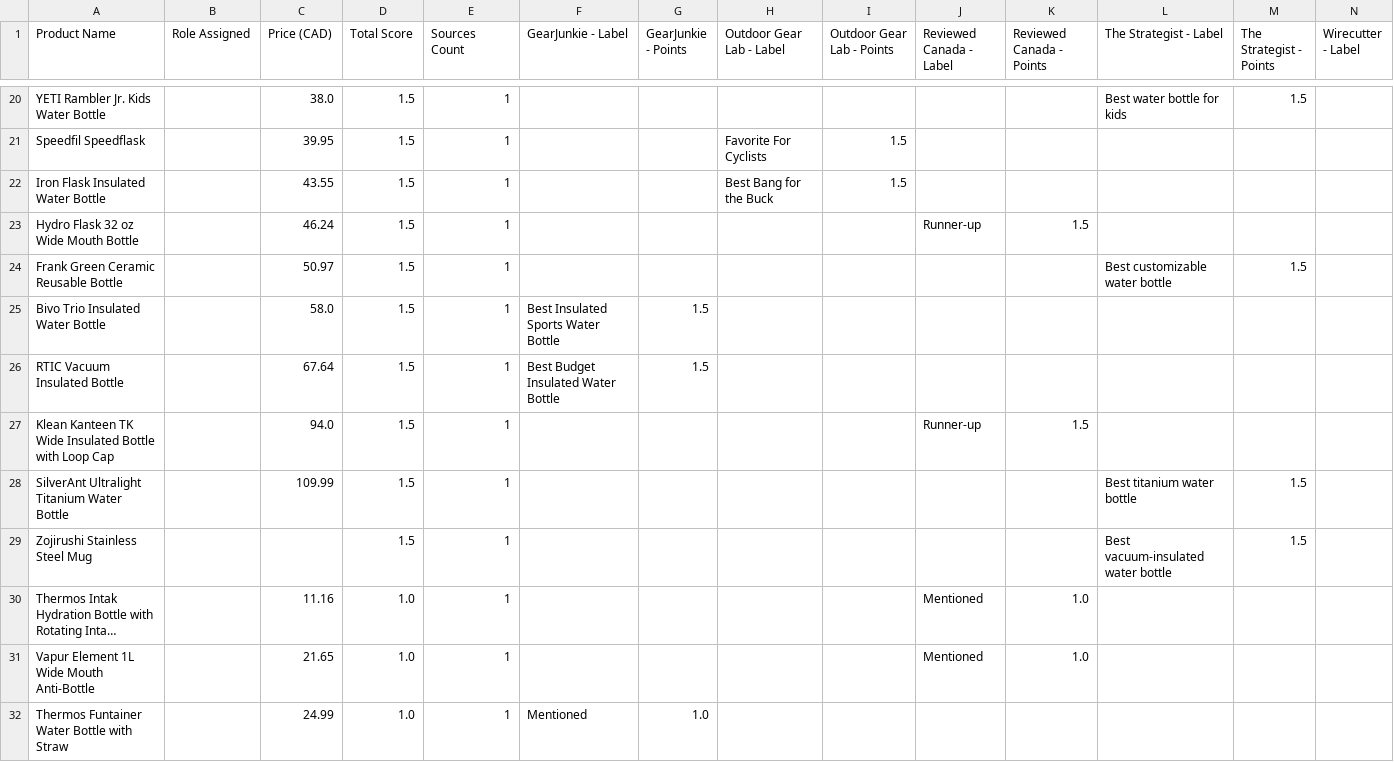
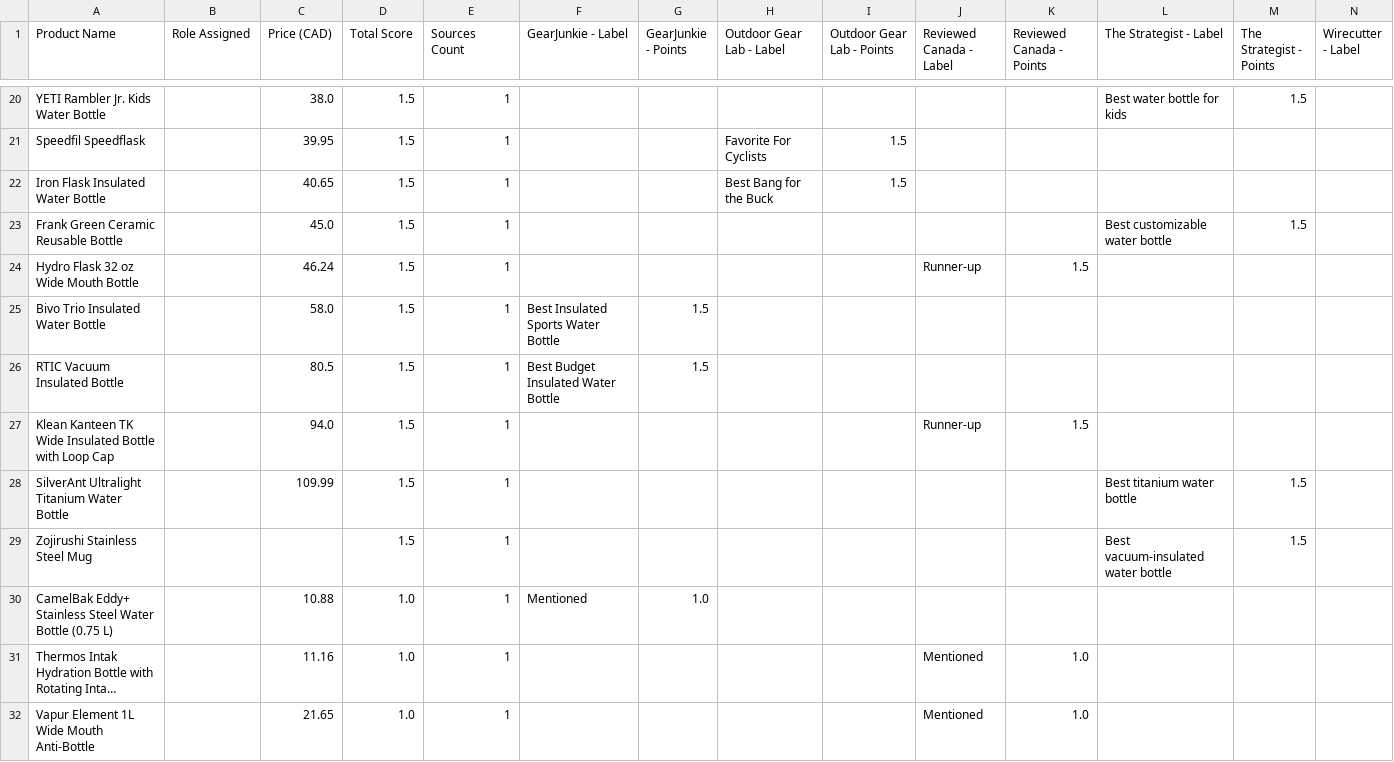
Before and after one commit to AleezaJahan/wirecutter-demo, a CSV file: data/water_bottle/scoring_breakdown.csv, drawn as a sheet; only a part is shown, gaps mark what is left out; the shorter side is filled out with more unchanged rows; long unchanged cells end in …; removed rows and columns are numbered as before the commit, all else as after; rows hold the shown columns only; the diff covers the shown part only; the diff names each change by its address in the sheet, - before the commit and + after, or states it on an @@ line.

```diff
--- a/data/water_bottle/scoring_breakdown.csv
+++ b/data/water_bottle/scoring_breakdown.csv
-C22 (Price (CAD)): 43.55
+C22 (Price (CAD)): 40.65
+row 23: Frank Green Ceramic Reusable Bottle |  | 45.0 | 1.5 | 1 |  |  |  |  |  |  | Best customizable water bottle | 1.5
-row 24: Frank Green Ceramic Reusable Bottle |  | 50.97 | 1.5 | 1 |  |  |  |  |  |  | Best customizable water bottle | 1.5
-C26 (Price (CAD)): 67.64
+C26 (Price (CAD)): 80.5
+row 30: CamelBak Eddy+ Stainless Steel Water Bottle (0.75 L) |  | 10.88 | 1.0 | 1 | Mentioned | 1.0
```
Also changed, not shown: 11 added rows, 6 removed rows and 2 edited cells elsewhere in this file, 11 other files.
